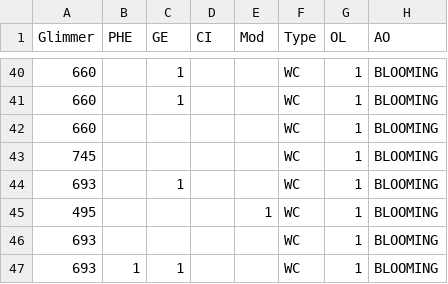
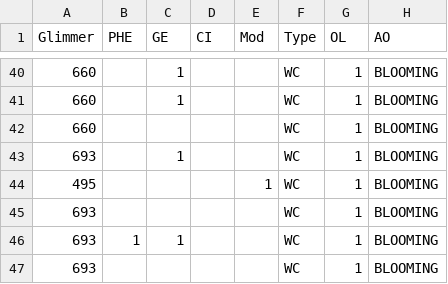
Before and after one commit to foooooooooooooooooooooooooootw/Pale-Heart-Drop-Rates-Dataset, a CSV file: PHDRC.csv, drawn as a sheet; only a part is shown, gaps mark what is left out; the shorter side is filled out with more unchanged rows; the diff names each change by its address in the sheet, - before the commit and + after, or states it on an @@ line.

Commit message:
Update PHDRC.csv

```diff
--- a/PHDRC.csv
+++ b/PHDRC.csv
-row 43: 745 |  |  |  |  | WC | 1 | BLOOMING
```
